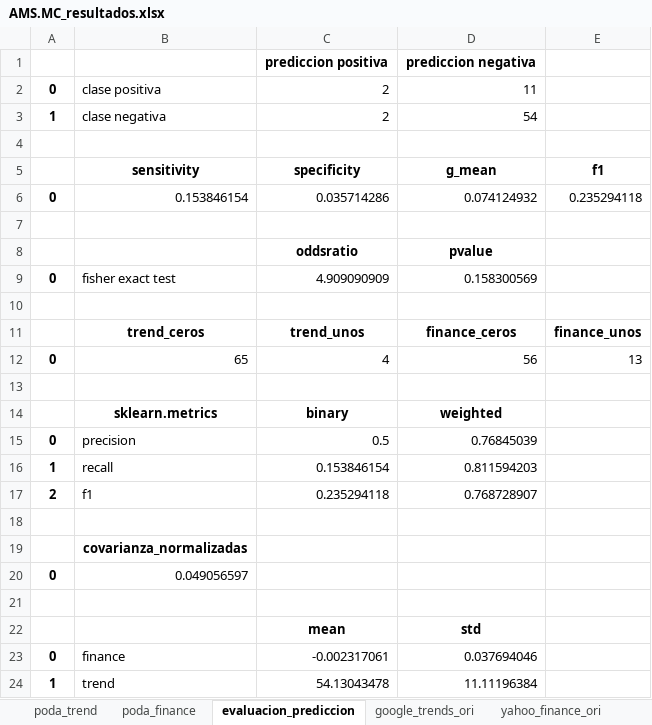
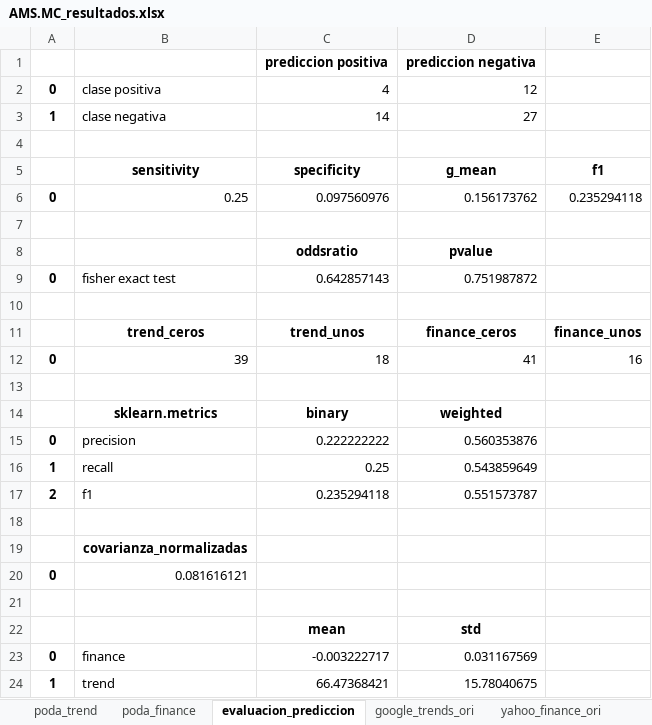
Before and after one commit to axxa/uc3m-stockVolatilityPredictionGtrends, an Excel workbook: python/result_data/AMS.MC_resultados.xlsx, sheet evaluacion_prediccion, drawn as a sheet; values as stored, in another font and other column widths than the file's, no borders; removed rows and columns are numbered as before the commit, all else as after; the diff names each change by its address in the sheet, - before the commit and + after, or states it on an @@ line.

```diff
--- a/python/result_data/AMS.MC_resultados.xlsx (sheet evaluacion_prediccion)
+++ b/python/result_data/AMS.MC_resultados.xlsx (sheet evaluacion_prediccion)
-C2: 2
+C2: 4
-D2: 11
+D2: 12
-C3: 2
+C3: 14
-D3: 54
+D3: 27
-B6: 0.153846154
+B6: 0.25
-C6: 0.035714286
+C6: 0.097560976
-D6: 0.074124932
+D6: 0.156173762
-C9: 4.909090909
+C9: 0.642857143
-D9: 0.158300569
+D9: 0.751987872
-row 12: 0 | 65 | 4 | 56 | 13
+row 12: 0 | 39 | 18 | 41 | 16
-C15: 0.5
+C15: 0.222222222
-D15: 0.76845039
+D15: 0.560353876
-C16: 0.153846154
+C16: 0.25
-D16: 0.811594203
+D16: 0.543859649
-D17: 0.768728907
+D17: 0.551573787
-B20: 0.049056597
+B20: 0.081616121
-C23: -0.002317061
+C23: -0.003222717
-D23: 0.037694046
+D23: 0.031167569
-C24: 54.13043478
+C24: 66.47368421
-D24: 11.11196384
+D24: 15.78040675
```
Also changed, not shown: sheet poda_finance, sheet poda_trend, sheet google_trends_ori, python/result_data/ACS.MC_resultados.xlsx, python/result_data/ACX.MC_resultados.xlsx, 14 other files.
